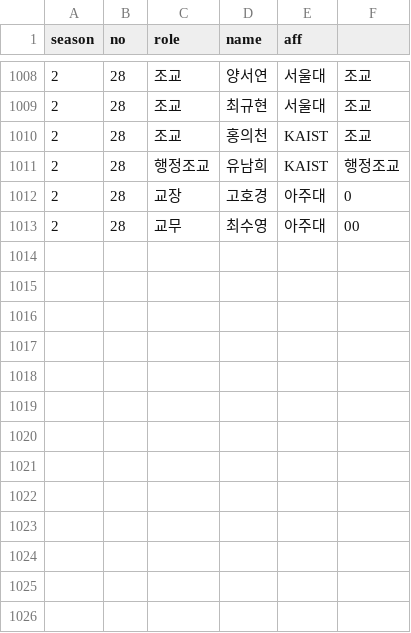
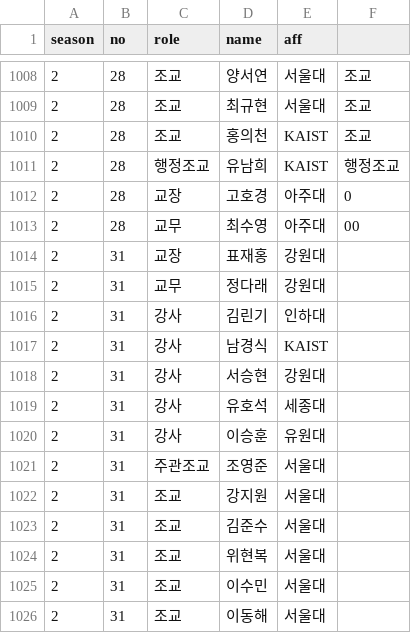
Before and after one commit to imo-korea/imo-korea.github.io, a CSV file: _data/schoolteacher.csv, drawn as a sheet; only a part is shown, gaps mark what is left out.

Commit message:
Updating the info on the KMO summer school

```diff
--- a/_data/schoolteacher.csv
+++ b/_data/schoolteacher.csv
@@ -1013 +1013,14 @@ season,no,role,name,aff,
 2,28,교무,최수영,아주대,00
+2,31,교장,표재홍,강원대
+2,31,교무,정다래,강원대
+2,31,강사,김린기,인하대
+2,31,강사,남경식,KAIST
+2,31,강사,서승현,강원대
+2,31,강사,유호석,세종대
+2,31,강사,이승훈,유원대
+2,31,주관조교,조영준,서울대
+2,31,조교,강지원,서울대
+2,31,조교,김준수,서울대
+2,31,조교,위현복,서울대
+2,31,조교,이수민,서울대
+2,31,조교,이동해,서울대
```
Also changed, not shown: _data/school.csv.
